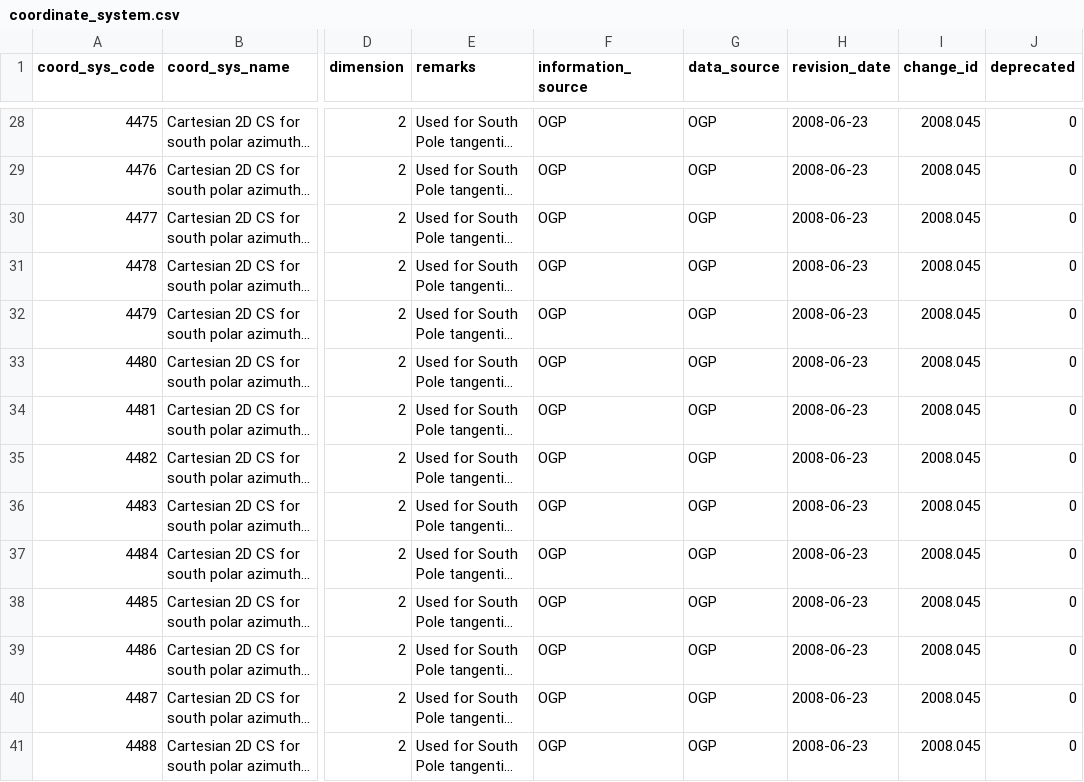
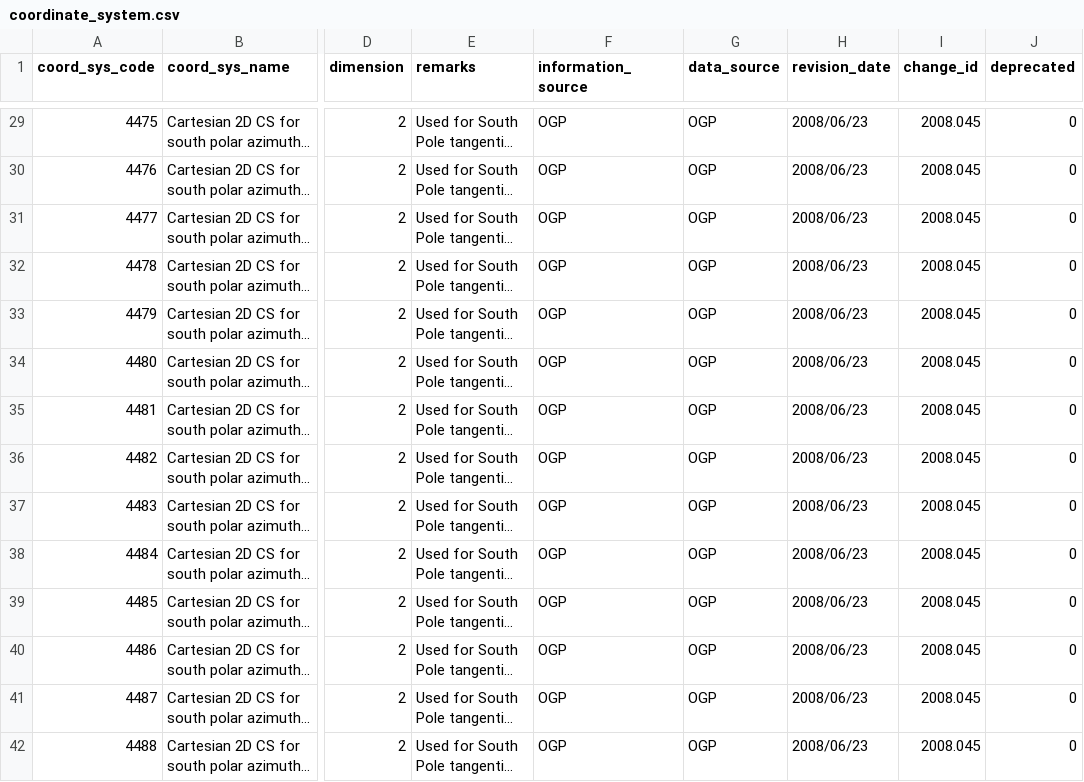
Before and after one commit to Skycatch/libgeotiff, a CSV file: csv/coordinate_system.csv, drawn as a sheet; only a part is shown, gaps mark what is left out; long unchanged cells end in …; addresses are those after the commit; the diff covers the shown part only; the diff names each change by its address in the sheet, - before the commit and + after, or states it on an @@ line.

```diff
--- a/csv/coordinate_system.csv
+++ b/csv/coordinate_system.csv
-H29:H42 (revision_date): 2008-06-23
+H29:H42 (revision_date): 2008/06/23
```
Also changed, not shown: 1 added row and 95 edited cells elsewhere in this file, csv/coordinate_axis.csv, csv/coordinate_operation_parameter.csv, 17 other files.
